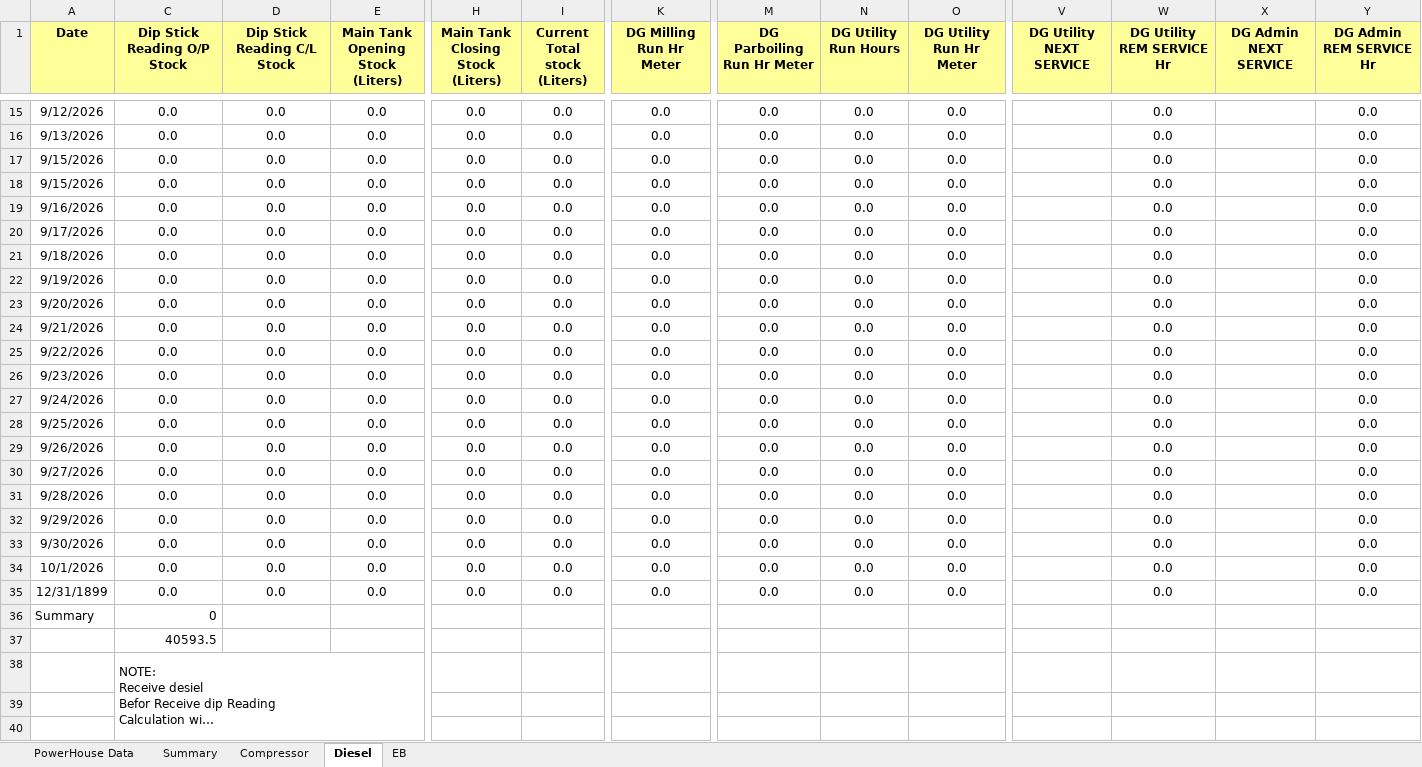
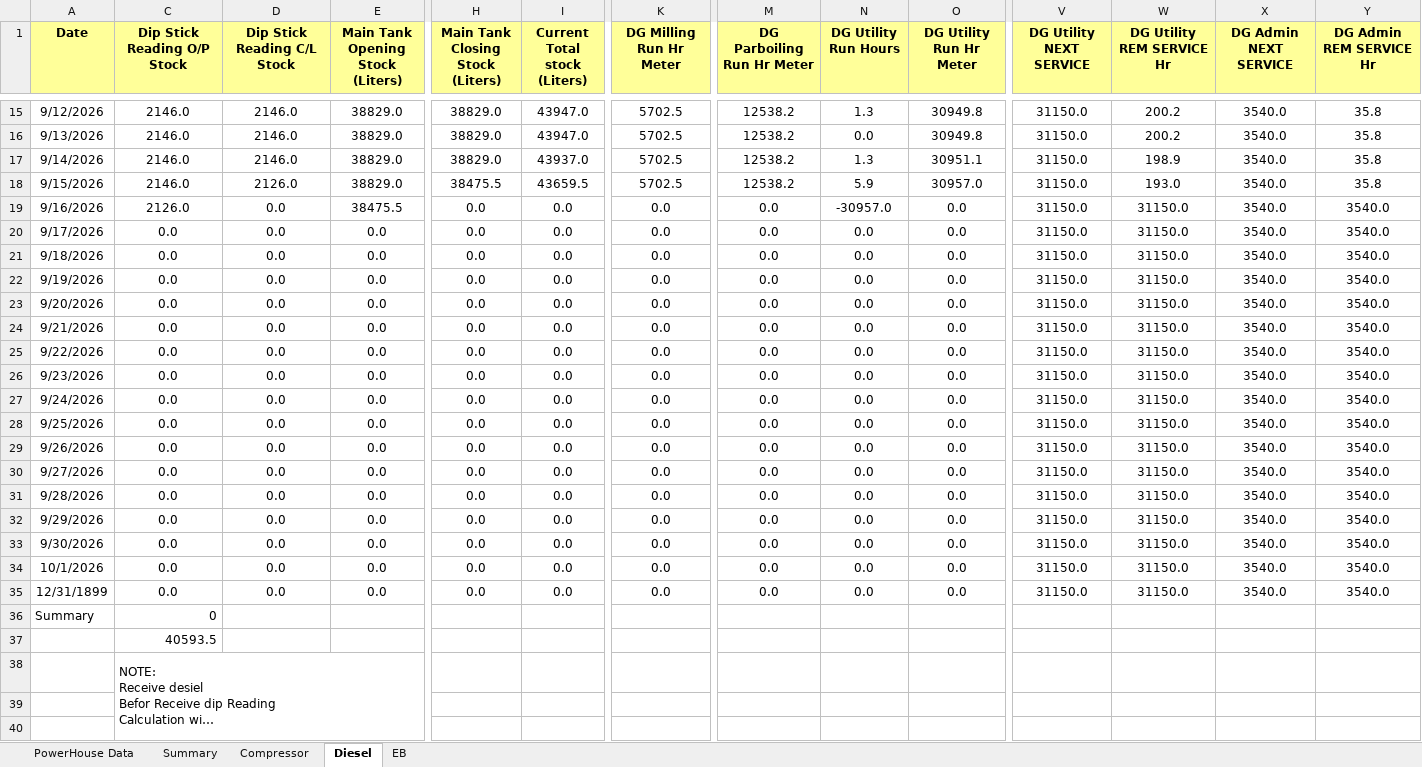
Before and after one commit to punithbtv-pixel/mis, an Excel workbook: data/Sept_2026.xlsx, sheet Diesel, drawn as a sheet; only a part is shown, gaps mark what is left out; long unchanged cells end in …; values as stored, in another font and other column widths than the file's, no borders; table styles not drawn; removed rows and columns are numbered as before the commit, all else as after; rows hold the shown columns only; the diff covers the shown part only; the diff names each change by its address in the sheet, - before the commit and + after, or states it on an @@ line.

```diff
--- a/data/Sept_2026.xlsx (sheet Diesel)
+++ b/data/Sept_2026.xlsx (sheet Diesel)
-C15:C16 (Dip Stick Reading O/P Stock): 0.0
+C15:C16 (Dip Stick Reading O/P Stock): 2146.0
-D15:D16 (Dip Stick Reading C/L Stock): 0.0
+D15:D16 (Dip Stick Reading C/L Stock): 2146.0
-E15:E16 (Main Tank Opening Stock (Liters)): 0.0
+E15:E16 (Main Tank Opening Stock (Liters)): 38829.0
-H15:H16 (Main Tank Closing Stock (Liters)): 0.0
+H15:H16 (Main Tank Closing Stock (Liters)): 38829.0
-I15:I16 (Current Total stock (Liters)): 0.0
+I15:I16 (Current Total stock (Liters)): 43947.0
-K15:K16 (DG Milling Run Hr Meter): 0.0
+K15:K16 (DG Milling Run Hr Meter): 5702.5
-M15:M16 (DG Parboiling Run Hr Meter): 0.0
+M15:M16 (DG Parboiling Run Hr Meter): 12538.2
-N15 (DG Utility Run Hours): 0.0
+N15 (DG Utility Run Hours): 1.3
-O15:O16 (DG Utility Run Hr Meter): 0.0
+O15:O16 (DG Utility Run Hr Meter): 30949.8
-V15:V16 (DG Utility NEXT SERVICE): (empty)
+V15:V16 (DG Utility NEXT SERVICE): 31150.0
-W15:W16 (DG Utility REM SERVICE Hr): 0.0
+W15:W16 (DG Utility REM SERVICE Hr): 200.2
-X15:X16 (DG Admin NEXT SERVICE): (empty)
+X15:X16 (DG Admin NEXT SERVICE): 3540.0
-Y15:Y16 (DG Admin REM SERVICE Hr): 0.0
+Y15:Y16 (DG Admin REM SERVICE Hr): 35.8
-row 17: 9/15/2026 | 0.0 | 0.0 | 0.0 | 0.0 | 0.0 | 0.0 | 0.0 | 0.0 | 0.0 |  | 0.0 |  | 0.0
+row 17: 9/14/2026 | 2146.0 | 2146.0 | 38829.0 | 38829.0 | 43937.0 | 5702.5 | 12538.2 | 1.3 | 30951.1 | 31150.0 | 198.9 | 3540.0 | 35.8
-C18 (Dip Stick Reading O/P Stock): 0.0
+C18 (Dip Stick Reading O/P Stock): 2146.0
-D18 (Dip Stick Reading C/L Stock): 0.0
+D18 (Dip Stick Reading C/L Stock): 2126.0
-E18 (Main Tank Opening Stock (Liters)): 0.0
+E18 (Main Tank Opening Stock (Liters)): 38829.0
-H18 (Main Tank Closing Stock (Liters)): 0.0
+H18 (Main Tank Closing Stock (Liters)): 38475.5
-I18 (Current Total stock (Liters)): 0.0
+I18 (Current Total stock (Liters)): 43659.5
-K18 (DG Milling Run Hr Meter): 0.0
+K18 (DG Milling Run Hr Meter): 5702.5
-M18 (DG Parboiling Run Hr Meter): 0.0
+M18 (DG Parboiling Run Hr Meter): 12538.2
-N18 (DG Utility Run Hours): 0.0
+N18 (DG Utility Run Hours): 5.9
-O18 (DG Utility Run Hr Meter): 0.0
+O18 (DG Utility Run Hr Meter): 30957.0
-V18:V35 (DG Utility NEXT SERVICE): (empty)
+V18:V35 (DG Utility NEXT SERVICE): 31150.0
-W18 (DG Utility REM SERVICE Hr): 0.0
+W18 (DG Utility REM SERVICE Hr): 193.0
-X18:X35 (DG Admin NEXT SERVICE): (empty)
+X18:X35 (DG Admin NEXT SERVICE): 3540.0
-Y18 (DG Admin REM SERVICE Hr): 0.0
+Y18 (DG Admin REM SERVICE Hr): 35.8
-C19 (Dip Stick Reading O/P Stock): 0.0
+C19 (Dip Stick Reading O/P Stock): 2126.0
-E19 (Main Tank Opening Stock (Liters)): 0.0
+E19 (Main Tank Opening Stock (Liters)): 38475.5
-N19 (DG Utility Run Hours): 0.0
+N19 (DG Utility Run Hours): -30957.0
-W19:W35 (DG Utility REM SERVICE Hr): 0.0
+W19:W35 (DG Utility REM SERVICE Hr): 31150.0
-Y19:Y35 (DG Admin REM SERVICE Hr): 0.0
+Y19:Y35 (DG Admin REM SERVICE Hr): 3540.0
```
Also changed, not shown: 3 added rows, 5 removed rows and 159 edited cells elsewhere in this sheet, sheet Summary, sheet Compressor, sheet EB, sheet PowerHouse Data, formulas that keep their value, hidden cells, 9 other files.
